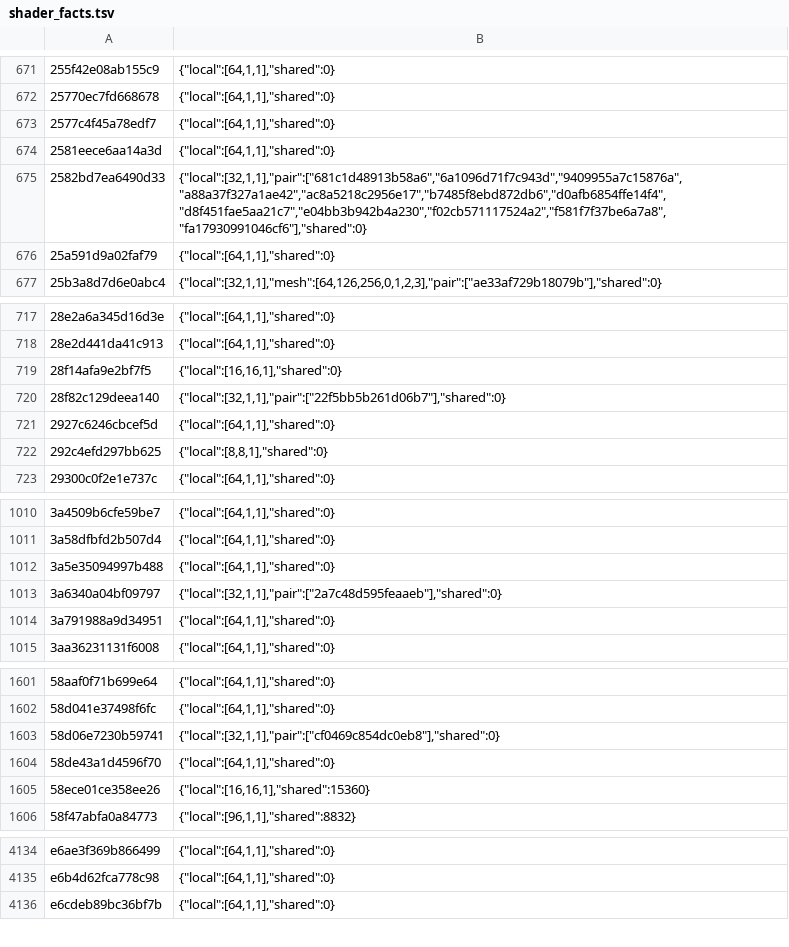
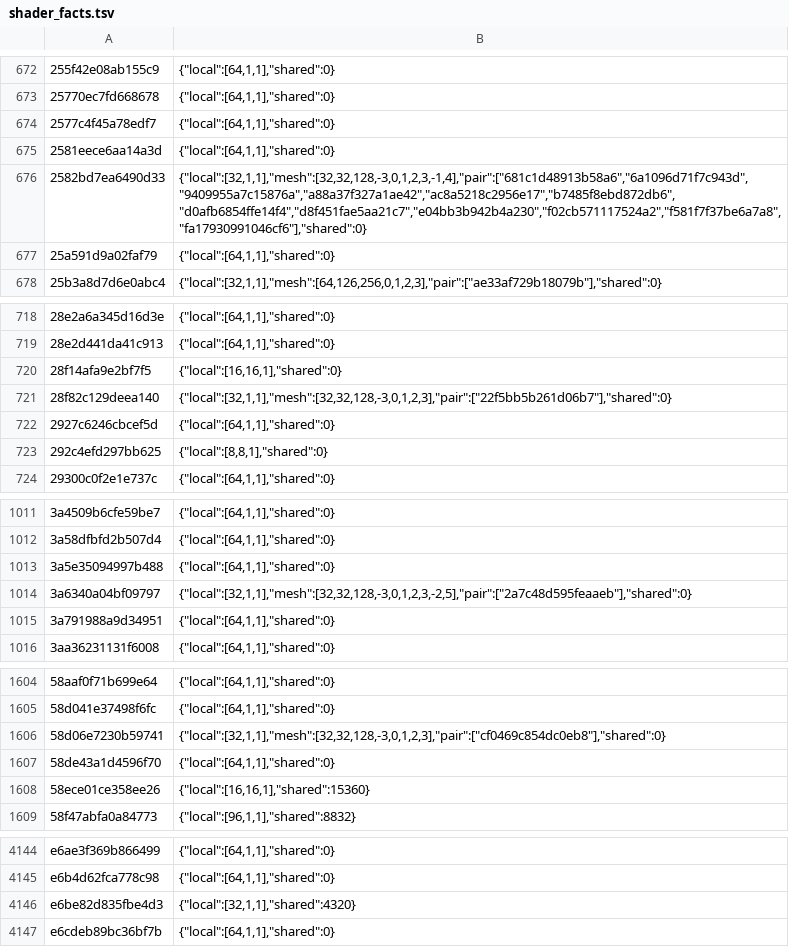
Before and after one commit to ruban000/BananaNative-Pokopia-Fix, a TSV file: dm/games/0400486024DEC000/shader_facts.tsv, drawn as a sheet; only a part is shown, gaps mark what is left out; the diff covers the shown part only.

```diff
--- a/dm/games/0400486024DEC000/shader_facts.tsv
+++ b/dm/games/0400486024DEC000/shader_facts.tsv
@@ -674,3 +675,3 @@
 2581eece6aa14a3d	{"local":[64,1,1],"shared":0}
-2582bd7ea6490d33	{"local":[32,1,1],"pair":["681c1d48913b58a6","6a1096d71f7c943d","9409955a7c15876a","a88a37f327a1ae42","ac8a5218c2956e17","b7485f8ebd872db6","d0afb6854ffe14f4","d8f451fae5aa21c7","e04bb3b942b4a230","f02cb571117524a2","f581f7f37be6a7a8","fa17930991046cf6"],"shared":0}
+2582bd7ea6490d33	{"local":[32,1,1],"mesh":[32,32,128,-3,0,1,2,3,-1,4],"pair":["681c1d48913b58a6","6a1096d71f7c943d","9409955a7c15876a","a88a37f327a1ae42","ac8a5218c2956e17","b7485f8ebd872db6","d0afb6854ffe14f4","d8f451fae5aa21c7","e04bb3b942b4a230","f02cb571117524a2","f581f7f37be6a7a8","fa17930991046cf6"],"shared":0}
 25a591d9a02faf79	{"local":[64,1,1],"shared":0}
@@ -719,3 +720,3 @@
 28f14afa9e2bf7f5	{"local":[16,16,1],"shared":0}
-28f82c129deea140	{"local":[32,1,1],"pair":["22f5bb5b261d06b7"],"shared":0}
+28f82c129deea140	{"local":[32,1,1],"mesh":[32,32,128,-3,0,1,2,3],"pair":["22f5bb5b261d06b7"],"shared":0}
 2927c6246cbcef5d	{"local":[64,1,1],"shared":0}
@@ -1012,3 +1013,3 @@
 3a5e35094997b488	{"local":[64,1,1],"shared":0}
-3a6340a04bf09797	{"local":[32,1,1],"pair":["2a7c48d595feaaeb"],"shared":0}
+3a6340a04bf09797	{"local":[32,1,1],"mesh":[32,32,128,-3,0,1,2,3,-2,5],"pair":["2a7c48d595feaaeb"],"shared":0}
 3a791988a9d34951	{"local":[64,1,1],"shared":0}
@@ -1602,3 +1605,3 @@
 58d041e37498f6fc	{"local":[64,1,1],"shared":0}
-58d06e7230b59741	{"local":[32,1,1],"pair":["cf0469c854dc0eb8"],"shared":0}
+58d06e7230b59741	{"local":[32,1,1],"mesh":[32,32,128,-3,0,1,2,3],"pair":["cf0469c854dc0eb8"],"shared":0}
 58de43a1d4596f70	{"local":[64,1,1],"shared":0}
@@ -4135,2 +4145,3 @@ e6ae3f369b866499	{"local":[64,1,1],"shared":0}
 e6b4d62fca778c98	{"local":[64,1,1],"shared":0}
+e6be82d835fbe4d3	{"local":[32,1,1],"shared":4320}
 e6cdeb89bc36bf7b	{"local":[64,1,1],"shared":0}
```
Also changed, not shown: 10 added rows and 1 edited cell elsewhere in this file, 1 other file.
